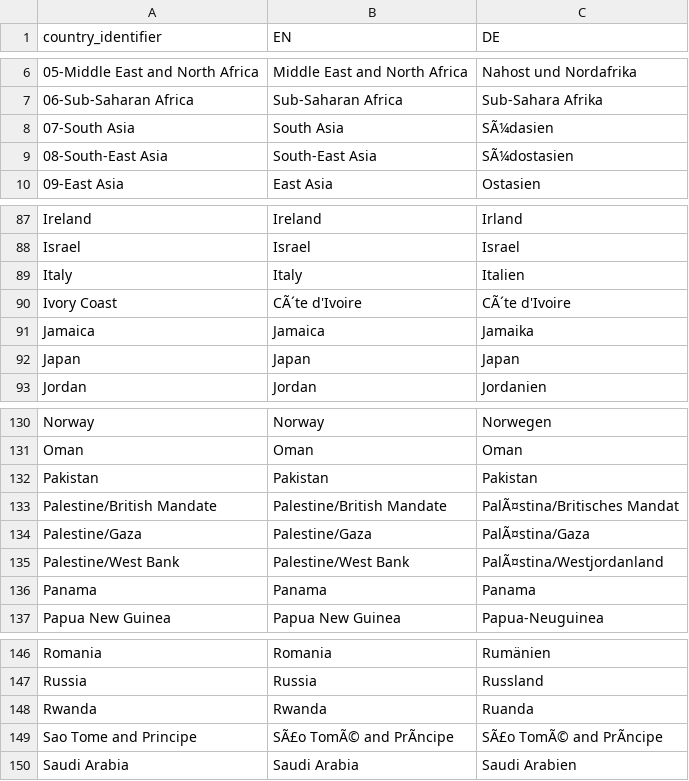
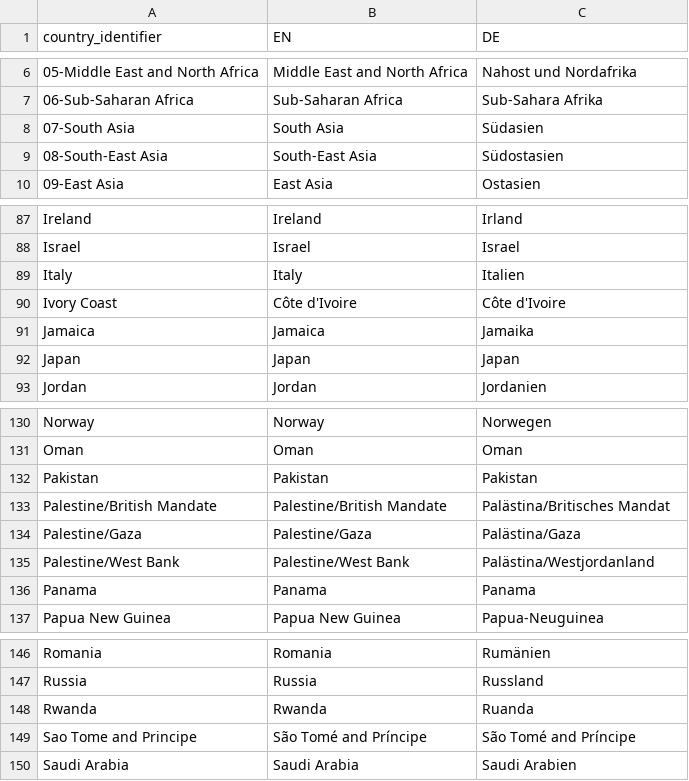
Before and after one commit to OSchlenkrich/DMX, a CSV file: upload/typo3_identification_UTF8.csv, drawn as a sheet; only a part is shown, gaps mark what is left out; the diff names each change by its address in the sheet, - before the commit and + after, or states it on an @@ line.

```diff
--- a/upload/typo3_identification_UTF8.csv
+++ b/upload/typo3_identification_UTF8.csv
-C8 (DE): SÃ¼dasien
+C8 (DE): Südasien
-C9 (DE): SÃ¼dostasien
+C9 (DE): Südostasien
-B90 (EN): CÃ´te d'Ivoire
+B90 (EN): Côte d'Ivoire
-C90 (DE): CÃ´te d'Ivoire
+C90 (DE): Côte d'Ivoire
-C133 (DE): PalÃ¤stina/Britisches Mandat
+C133 (DE): Palästina/Britisches Mandat
-C134 (DE): PalÃ¤stina/Gaza
+C134 (DE): Palästina/Gaza
-C135 (DE): PalÃ¤stina/Westjordanland
+C135 (DE): Palästina/Westjordanland
-B149 (EN): SÃ£o TomÃ© and PrÃncipe
+B149 (EN): São Tomé and Príncipe
-C149 (DE): SÃ£o TomÃ© and PrÃncipe
+C149 (DE): São Tomé and Príncipe
```
Also changed, not shown: WebsiteMaterial/Ranking_DE.csv, WebsiteMaterial/Ranking_EN.csv, 28 other files.
